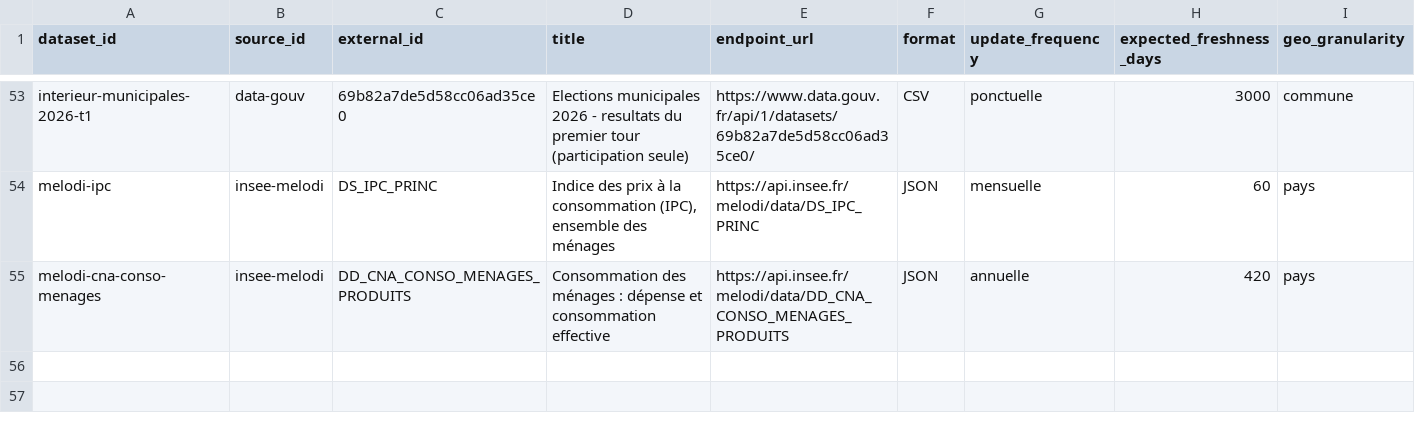
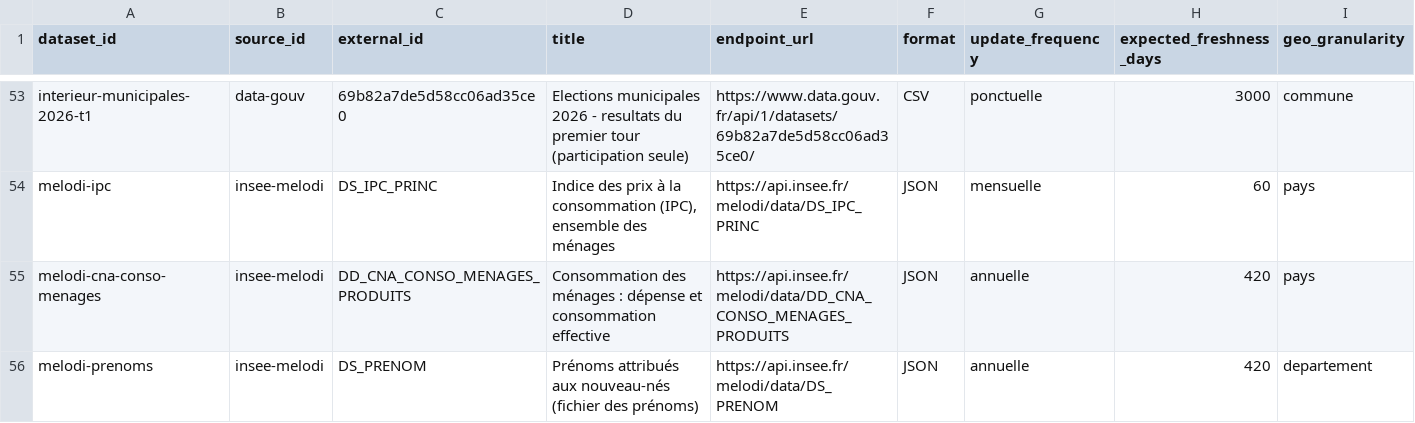
Before and after one commit to supertrampsss/500SIGNATURESV2, a CSV file: infra/seed/dataset_registry.csv, drawn as a sheet; only a part is shown, gaps mark what is left out; rows hold the shown columns only; the diff names each change by its address in the sheet, - before the commit and + after, or states it on an @@ line.

```diff
--- a/infra/seed/dataset_registry.csv
+++ b/infra/seed/dataset_registry.csv
+row 56: melodi-prenoms | insee-melodi | DS_PRENOM | Prénoms attribués aux nouveau-nés (fichier des prénoms) | https://api.insee.fr/melodi/data/DS_PRENOM | JSON | annuelle | 420 | departement
```
Also changed, not shown: 8 other files.
